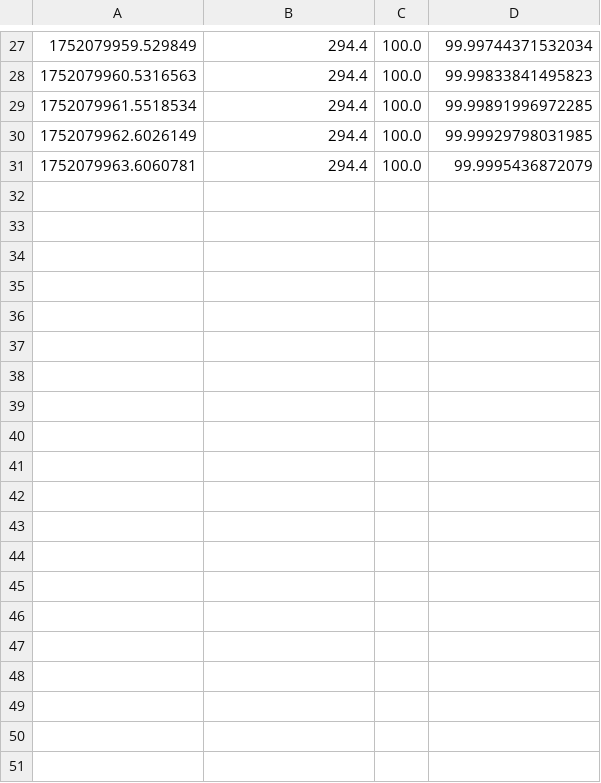
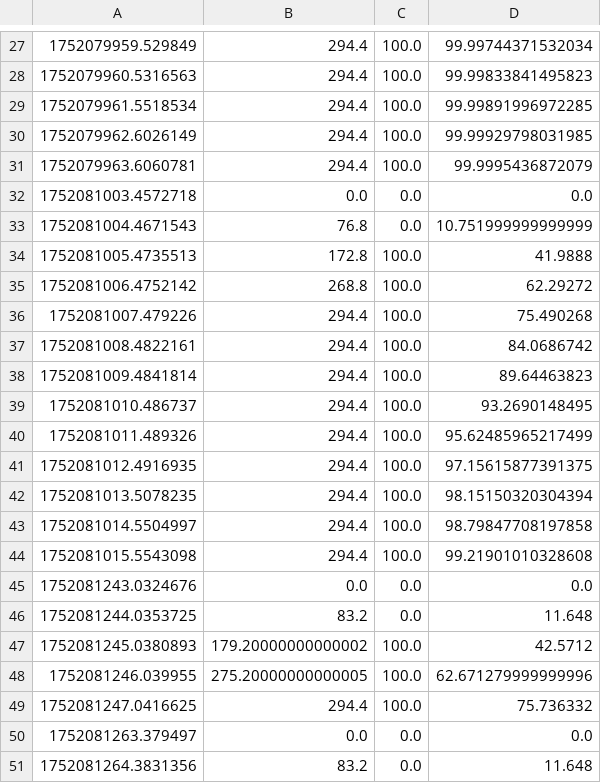
Before and after one commit to drdev-ray/githubTest, a CSV file: logs/metrics.csv, drawn as a sheet; only a part is shown, gaps mark what is left out.

Commit message:
Update metrics.csv

```diff
--- a/logs/metrics.csv
+++ b/logs/metrics.csv
@@ -31 +31,21 @@
 1752079963.6060781,294.4,100.0,99.9995436872079
+1752081003.4572718,0.0,0.0,0.0
+1752081004.4671543,76.8,0.0,10.751999999999999
+1752081005.4735513,172.8,100.0,41.9888
+1752081006.4752142,268.8,100.0,62.29272
+1752081007.479226,294.4,100.0,75.490268
+1752081008.4822161,294.4,100.0,84.0686742
+1752081009.4841814,294.4,100.0,89.64463823
+1752081010.486737,294.4,100.0,93.2690148495
+1752081011.489326,294.4,100.0,95.62485965217499
+1752081012.4916935,294.4,100.0,97.15615877391375
+1752081013.5078235,294.4,100.0,98.15150320304394
+1752081014.5504997,294.4,100.0,98.79847708197858
+1752081015.5543098,294.4,100.0,99.21901010328608
+1752081243.0324676,0.0,0.0,0.0
+1752081244.0353725,83.2,0.0,11.648
+1752081245.0380893,179.20000000000002,100.0,42.5712
+1752081246.039955,275.20000000000005,100.0,62.671279999999996
+1752081247.0416625,294.4,100.0,75.736332
+1752081263.379497,0.0,0.0,0.0
+1752081264.3831356,83.2,0.0,11.648
```
